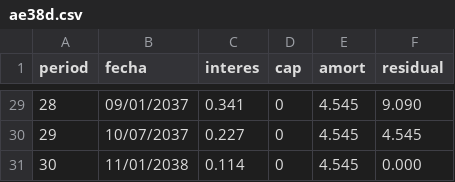
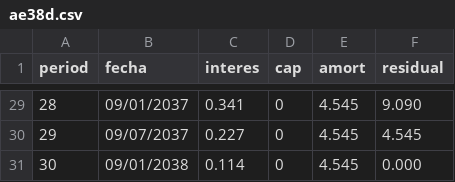
Before and after one commit to lmpizarro/projectC, a CSV file: src/scraper/ae38d.csv, drawn as a sheet; only a part is shown, gaps mark what is left out; the diff covers the shown part only.

```diff
--- a/src/scraper/ae38d.csv
+++ b/src/scraper/ae38d.csv
@@ -29,3 +29,3 @@ period,fecha,interes,cap,amort,residual
 28,09/01/2037,0.341,0,4.545,9.090
-29,10/07/2037,0.227,0,4.545,4.545
-30,11/01/2038,0.114,0,4.545,0.000
+29,09/07/2037,0.227,0,4.545,4.545
+30,09/01/2038,0.114,0,4.545,0.000
```
Also changed, not shown: 17 edited cells elsewhere in this file, 2 other files.
